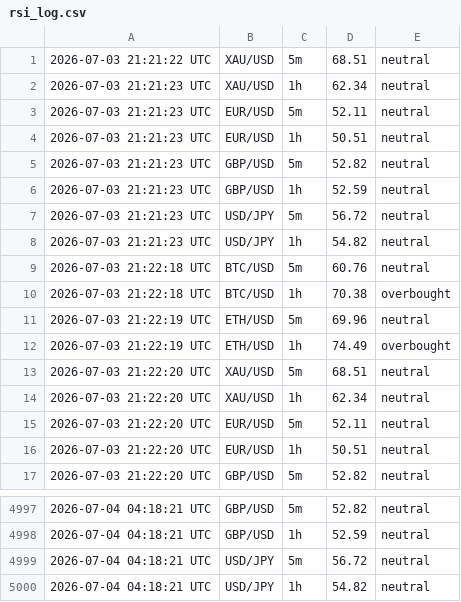
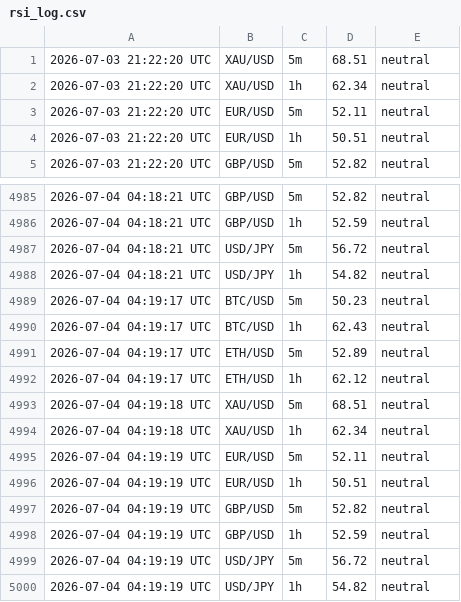
Before and after one commit to 63notty/RSI-Alerts, a CSV file: rsi_log.csv, drawn as a sheet; only a part is shown, gaps mark what is left out; removed rows and columns are numbered as before the commit, all else as after; the diff names each change by its address in the sheet, - before the commit and + after, or states it on an @@ line.

```diff
--- a/rsi_log.csv
+++ b/rsi_log.csv
-row 1: 2026-07-03 21:21:22 UTC | XAU/USD | 5m | 68.51 | neutral
-row 2: 2026-07-03 21:21:23 UTC | XAU/USD | 1h | 62.34 | neutral
-row 3: 2026-07-03 21:21:23 UTC | EUR/USD | 5m | 52.11 | neutral
-row 4: 2026-07-03 21:21:23 UTC | EUR/USD | 1h | 50.51 | neutral
-row 5: 2026-07-03 21:21:23 UTC | GBP/USD | 5m | 52.82 | neutral
-row 6: 2026-07-03 21:21:23 UTC | GBP/USD | 1h | 52.59 | neutral
-row 7: 2026-07-03 21:21:23 UTC | USD/JPY | 5m | 56.72 | neutral
-row 8: 2026-07-03 21:21:23 UTC | USD/JPY | 1h | 54.82 | neutral
-row 9: 2026-07-03 21:22:18 UTC | BTC/USD | 5m | 60.76 | neutral
-row 10: 2026-07-03 21:22:18 UTC | BTC/USD | 1h | 70.38 | overbought
-row 11: 2026-07-03 21:22:19 UTC | ETH/USD | 5m | 69.96 | neutral
-row 12: 2026-07-03 21:22:19 UTC | ETH/USD | 1h | 74.49 | overbought
+row 4989: 2026-07-04 04:19:17 UTC | BTC/USD | 5m | 50.23 | neutral
+row 4990: 2026-07-04 04:19:17 UTC | BTC/USD | 1h | 62.43 | neutral
+row 4991: 2026-07-04 04:19:17 UTC | ETH/USD | 5m | 52.89 | neutral
+row 4992: 2026-07-04 04:19:17 UTC | ETH/USD | 1h | 62.12 | neutral
+row 4993: 2026-07-04 04:19:18 UTC | XAU/USD | 5m | 68.51 | neutral
+row 4994: 2026-07-04 04:19:18 UTC | XAU/USD | 1h | 62.34 | neutral
+row 4995: 2026-07-04 04:19:19 UTC | EUR/USD | 5m | 52.11 | neutral
+row 4996: 2026-07-04 04:19:19 UTC | EUR/USD | 1h | 50.51 | neutral
+row 4997: 2026-07-04 04:19:19 UTC | GBP/USD | 5m | 52.82 | neutral
+row 4998: 2026-07-04 04:19:19 UTC | GBP/USD | 1h | 52.59 | neutral
+row 4999: 2026-07-04 04:19:19 UTC | USD/JPY | 5m | 56.72 | neutral
+row 5000: 2026-07-04 04:19:19 UTC | USD/JPY | 1h | 54.82 | neutral
```
